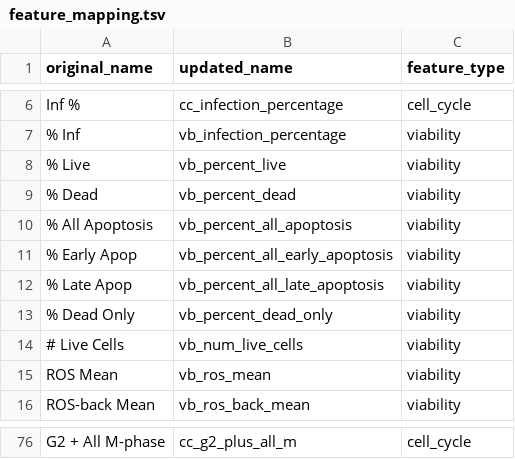
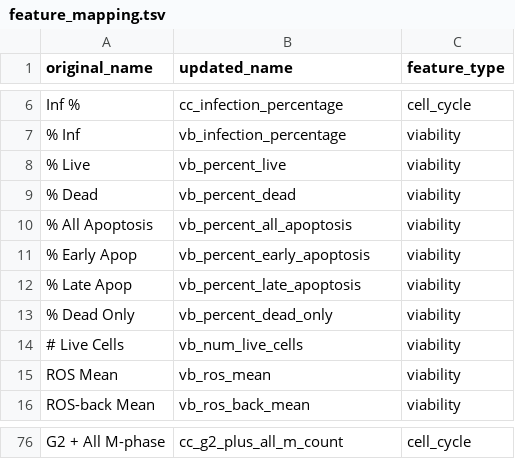
Before and after one commit to broadinstitute/cell-health, a TSV file: 1.generate-profiles/data/labels/feature_mapping.tsv, drawn as a sheet; only a part is shown, gaps mark what is left out; the diff covers the shown part only; the diff names each change by its address in the sheet, - before the commit and + after, or states it on an @@ line.

```diff
--- a/1.generate-profiles/data/labels/feature_mapping.tsv
+++ b/1.generate-profiles/data/labels/feature_mapping.tsv
-B11 (updated_name): vb_percent_all_early_apoptosis
+B11 (updated_name): vb_percent_early_apoptosis
-B12 (updated_name): vb_percent_all_late_apoptosis
+B12 (updated_name): vb_percent_late_apoptosis
-B76 (updated_name): cc_g2_plus_all_m
+B76 (updated_name): cc_g2_plus_all_m_count
```
Also changed, not shown: 46 edited cells elsewhere in this file, 2 other files.
